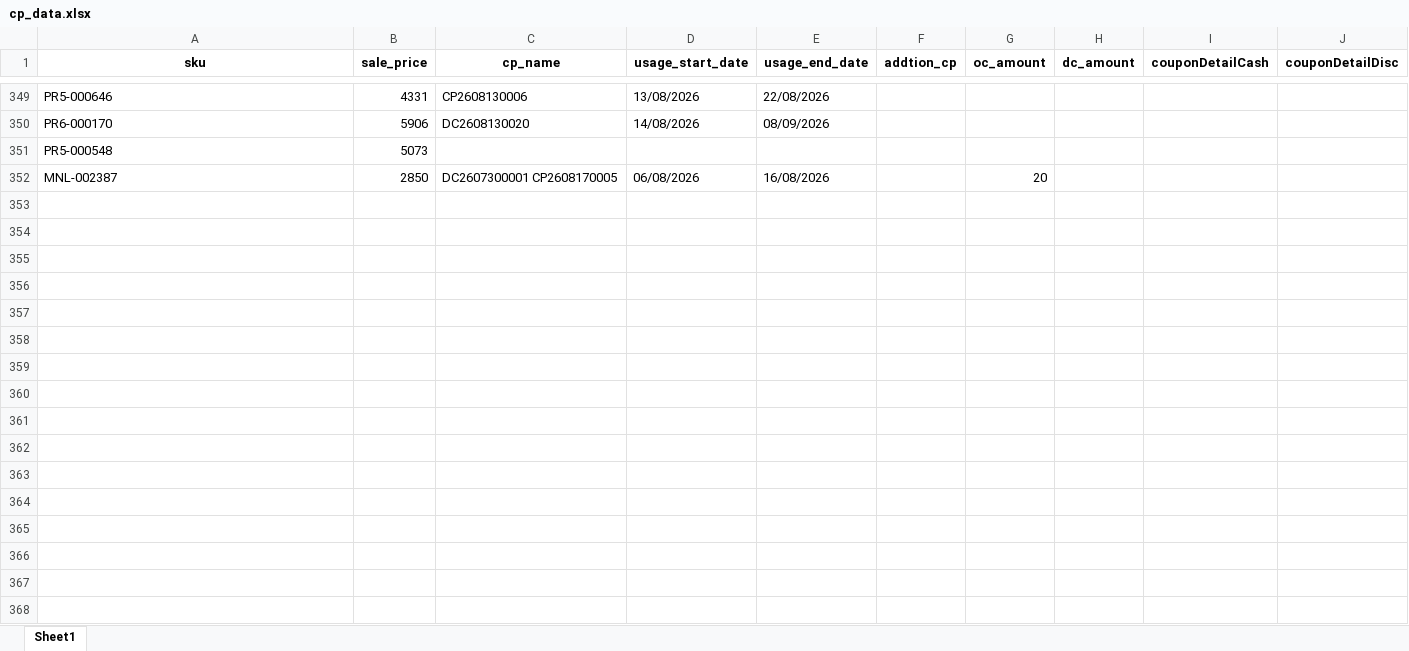
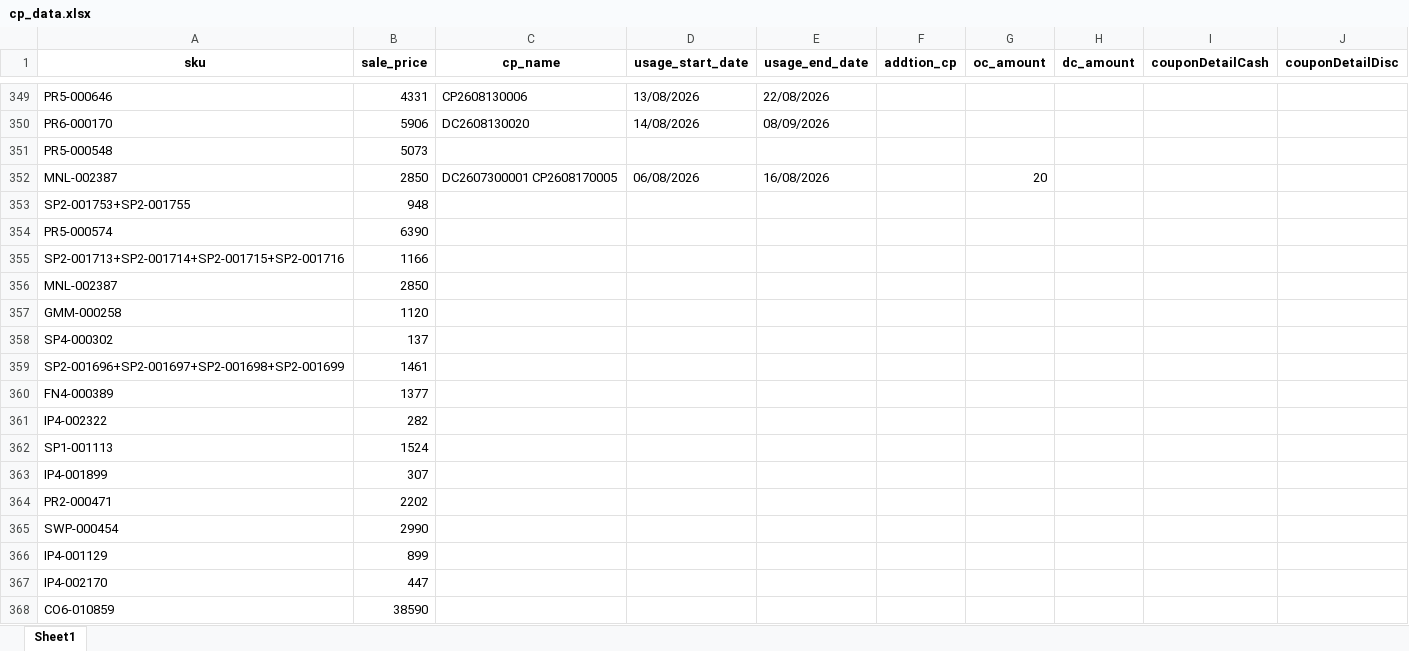
Before and after one commit to iHaveNoKnowledge/Python, an Excel workbook: projects/auto_page/autopageMKII/tables/cp_data.xlsx, sheet Sheet1, drawn as a sheet; only a part is shown, gaps mark what is left out; values as stored, in another font and other column widths than the file's, no borders; charts and pictures not drawn; the diff names each change by its address in the sheet, - before the commit and + after, or states it on an @@ line.

```diff
--- a/projects/auto_page/autopageMKII/tables/cp_data.xlsx (sheet Sheet1)
+++ b/projects/auto_page/autopageMKII/tables/cp_data.xlsx (sheet Sheet1)
+row 353: SP2-001753+SP2-001755 | 948
+row 354: PR5-000574 | 6390
+row 355: SP2-001713+SP2-001714+SP2-001715+SP2-001716 | 1166
+row 356: MNL-002387 | 2850
+row 357: GMM-000258 | 1120
+row 358: SP4-000302 | 137
+row 359: SP2-001696+SP2-001697+SP2-001698+SP2-001699 | 1461
+row 360: FN4-000389 | 1377
+row 361: IP4-002322 | 282
+row 362: SP1-001113 | 1524
+row 363: IP4-001899 | 307
+row 364: PR2-000471 | 2202
+row 365: SWP-000454 | 2990
+row 366: IP4-001129 | 899
+row 367: IP4-002170 | 447
+row 368: CO6-010859 | 38590
```
Also changed, not shown: charts or pictures, projects/auto_page/autopageMKII/tables/Accel_mode_uat.xlsx, 3 other files.
